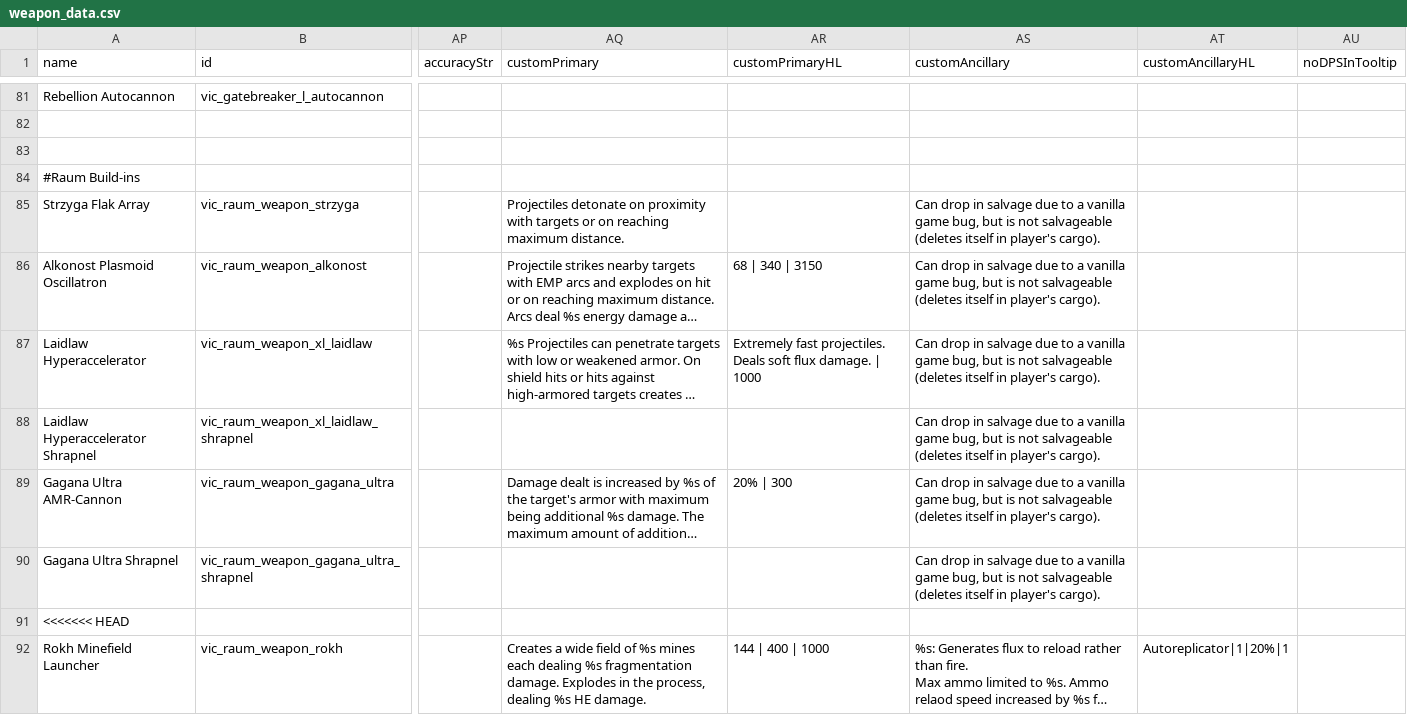
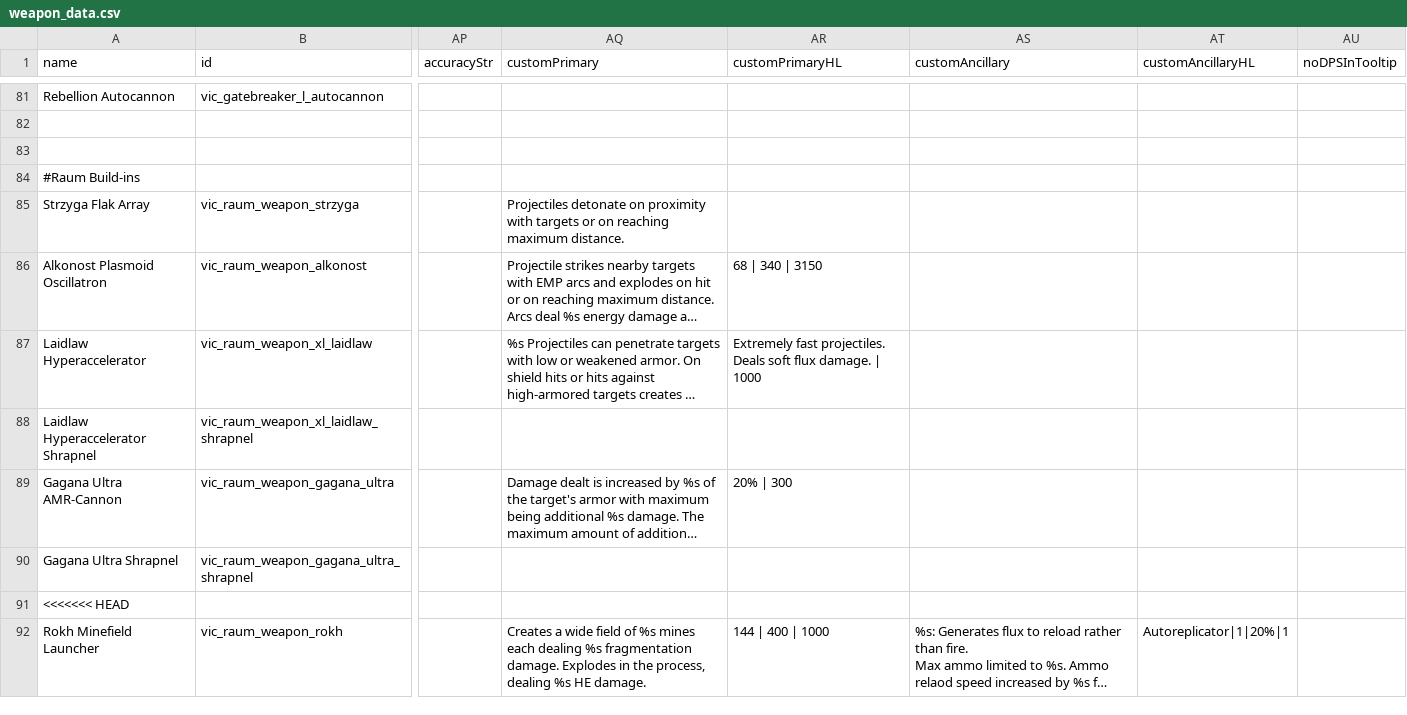
Before and after one commit to AstaratStarsector/VIC, a CSV file: data/weapons/weapon_data.csv, drawn as a sheet; only a part is shown, gaps mark what is left out; long unchanged cells end in …; the diff names each change by its address in the sheet, - before the commit and + after, or states it on an @@ line.

Commit message:
Raum weapon stat card change

```diff
--- a/data/weapons/weapon_data.csv
+++ b/data/weapons/weapon_data.csv
-AS85:AS90 (customAncillary): Can drop in salvage due to a vanilla game bug, but is not salvageable (deletes itself in player's cargo).
+AS85:AS90 (customAncillary): (empty)
```
